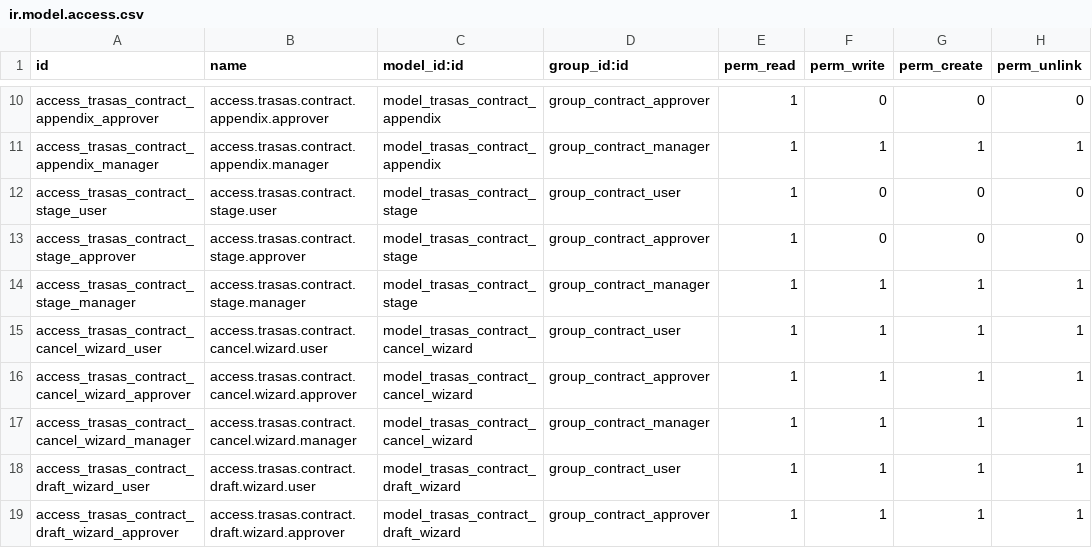
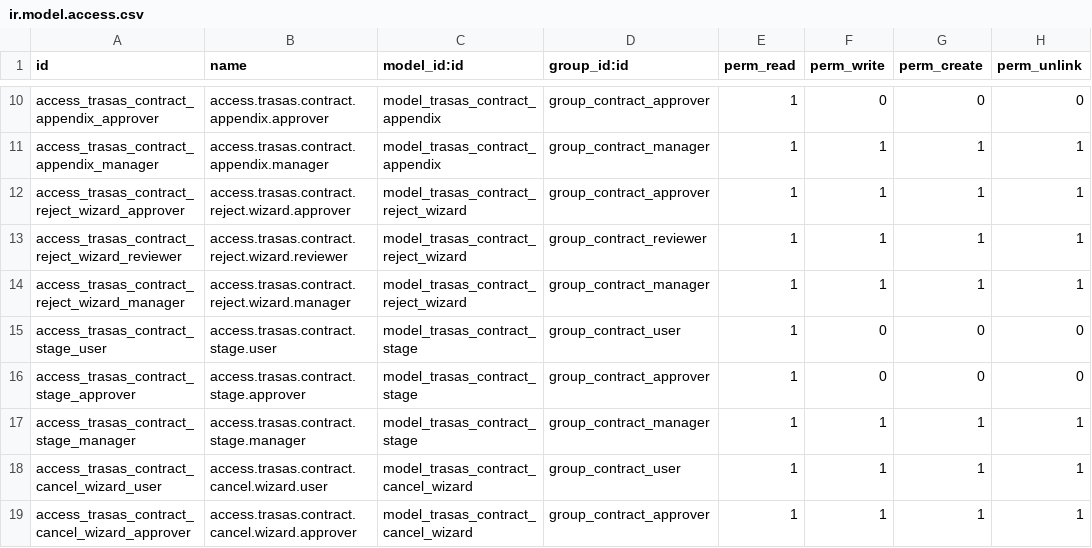
Before and after one commit to FordeLuong/odoo_trasas, a CSV file: trasas_contract_management/security/ir.model.access.csv, drawn as a sheet; only a part is shown, gaps mark what is left out; the shorter side is filled out with more unchanged rows; the diff names each change by its address in the sheet, - before the commit and + after, or states it on an @@ line.

Commit message:
cập nhật quyền wizard cho ban giám đốc

```diff
--- a/trasas_contract_management/security/ir.model.access.csv
+++ b/trasas_contract_management/security/ir.model.access.csv
+row 12: access_trasas_contract_reject_wizard_approver | access.trasas.contract.reject.wizard.approver | model_trasas_contract_reject_wizard | group_contract_approver | 1 | 1 | 1 | 1
+row 13: access_trasas_contract_reject_wizard_reviewer | access.trasas.contract.reject.wizard.reviewer | model_trasas_contract_reject_wizard | group_contract_reviewer | 1 | 1 | 1 | 1
+row 14: access_trasas_contract_reject_wizard_manager | access.trasas.contract.reject.wizard.manager | model_trasas_contract_reject_wizard | group_contract_manager | 1 | 1 | 1 | 1
```
Also changed, not shown: 2 other files.
